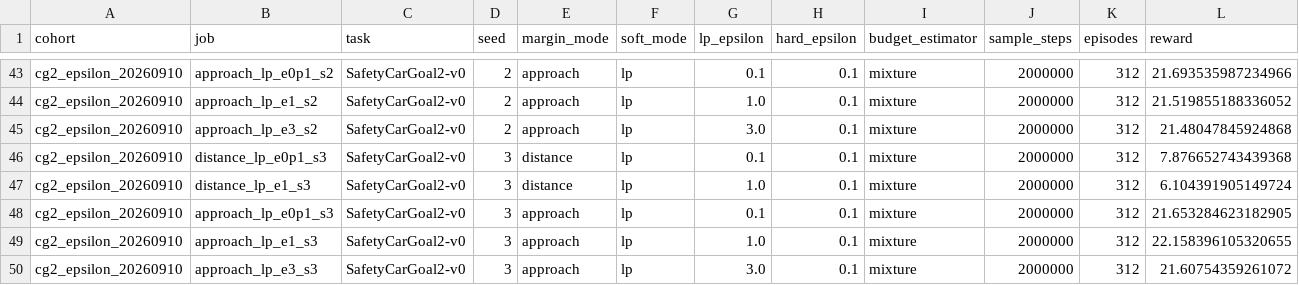
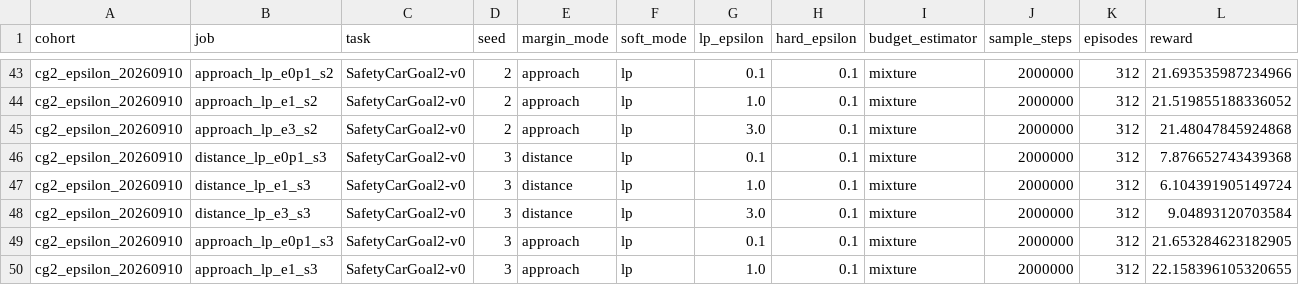
Before and after one commit to asimfish/safeot-dashboard, a CSV file: sotd_bridge_completed_results.csv, drawn as a sheet; only a part is shown, gaps mark what is left out; the shorter side is filled out with more unchanged rows; rows hold the shown columns only; the diff names each change by its address in the sheet, - before the commit and + after, or states it on an @@ line.

```diff
--- a/sotd_bridge_completed_results.csv
+++ b/sotd_bridge_completed_results.csv
+row 48: cg2_epsilon_20260910 | distance_lp_e3_s3 | SafetyCarGoal2-v0 | 3 | distance | lp | 3.0 | 0.1 | mixture | 2000000 | 312 | 9.04893120703584
```
Also changed, not shown: sotd_full_native_jobs.csv, 33 other files.
